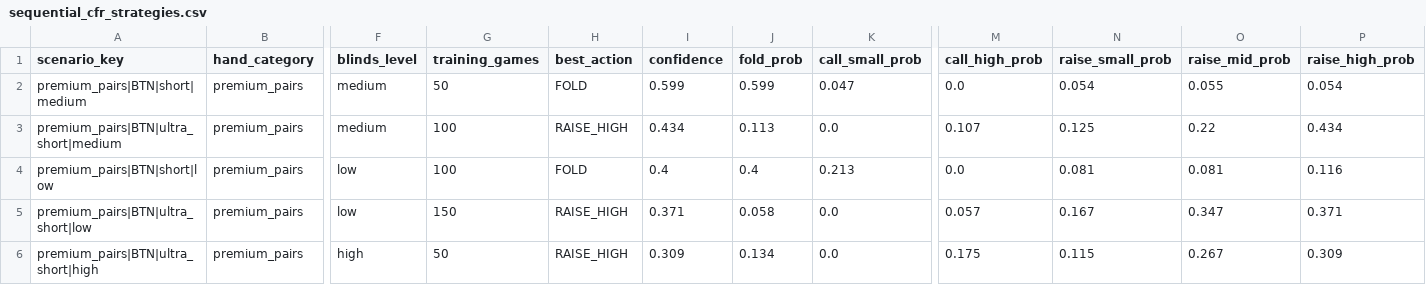
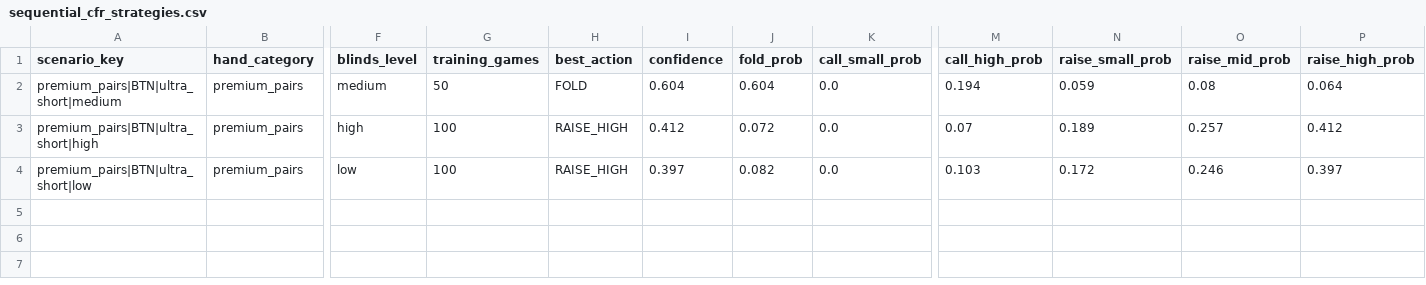
Before and after one commit to cemgb1/poker-cfr-ai, a CSV file: sequential_cfr_strategies.csv, drawn as a sheet; only a part is shown, gaps mark what is left out; removed rows and columns are numbered as before the commit, all else as after; rows hold the shown columns only; the diff names each change by its address in the sheet, - before the commit and + after, or states it on an @@ line.

```diff
--- a/sequential_cfr_strategies.csv
+++ b/sequential_cfr_strategies.csv
-row 2: premium_pairs|BTN|short|medium | premium_pairs | medium | 50 | FOLD | 0.599 | 0.599 | 0.047 | 0.0 | 0.054 | 0.055 | 0.054
-G2 (training_games): 100
+G2 (training_games): 50
-H2 (best_action): RAISE_HIGH
+H2 (best_action): FOLD
-I2 (confidence): 0.434
+I2 (confidence): 0.604
-J2 (fold_prob): 0.113
+J2 (fold_prob): 0.604
-M2 (call_high_prob): 0.107
+M2 (call_high_prob): 0.194
-N2 (raise_small_prob): 0.125
+N2 (raise_small_prob): 0.059
-O2 (raise_mid_prob): 0.22
+O2 (raise_mid_prob): 0.08
-P2 (raise_high_prob): 0.434
+P2 (raise_high_prob): 0.064
-row 4: premium_pairs|BTN|short|low | premium_pairs | low | 100 | FOLD | 0.4 | 0.4 | 0.213 | 0.0 | 0.081 | 0.081 | 0.116
-row 5: premium_pairs|BTN|ultra_short|low | premium_pairs | low | 150 | RAISE_HIGH | 0.371 | 0.058 | 0.0 | 0.057 | 0.167 | 0.347 | 0.371
-G3 (training_games): 50
+G3 (training_games): 100
-I3 (confidence): 0.309
+I3 (confidence): 0.412
-J3 (fold_prob): 0.134
+J3 (fold_prob): 0.072
-M3 (call_high_prob): 0.175
+M3 (call_high_prob): 0.07
-N3 (raise_small_prob): 0.115
+N3 (raise_small_prob): 0.189
-O3 (raise_mid_prob): 0.267
+O3 (raise_mid_prob): 0.257
-P3 (raise_high_prob): 0.309
+P3 (raise_high_prob): 0.412
+row 4: premium_pairs|BTN|ultra_short|low | premium_pairs | low | 100 | RAISE_HIGH | 0.397 | 0.082 | 0.0 | 0.103 | 0.172 | 0.246 | 0.397
```
Also changed, not shown: scenario_completion_report.csv.
